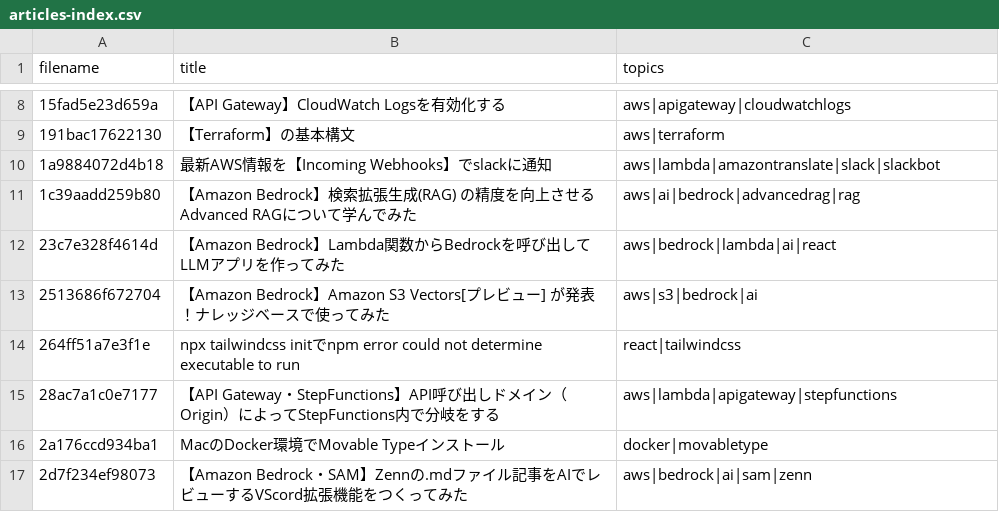
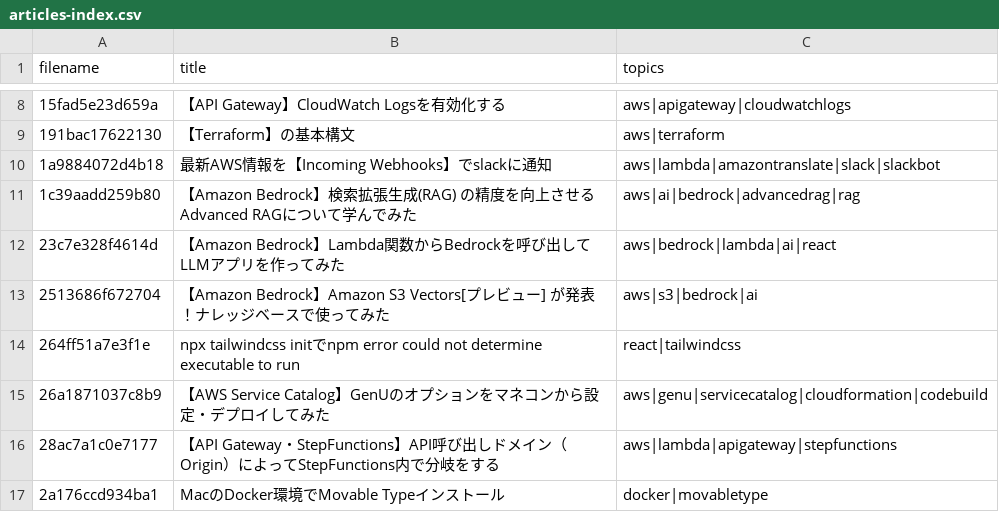
Before and after one commit to ohishi-Ta/Zenn, a CSV file: public/articles-index.csv, drawn as a sheet; only a part is shown, gaps mark what is left out; the shorter side is filled out with more unchanged rows.

```diff
--- a/public/articles-index.csv
+++ b/public/articles-index.csv
@@ -14,2 +14,3 @@
 264ff51a7e3f1e,npx tailwindcss initでnpm error could not determine executable to run,react|tailwindcss
+26a1871037c8b9,【AWS Service Catalog】GenUのオプションをマネコンから設定・デプロイしてみた,aws|genu|servicecatalog|cloudformation|codebuild
 28ac7a1c0e7177,【API Gateway・StepFunctions】API呼び出しドメイン（Origin）によってStepFunctions内で分岐をする,aws|lambda|apigateway|stepfunctions
```
Also changed, not shown: 1 other file.
